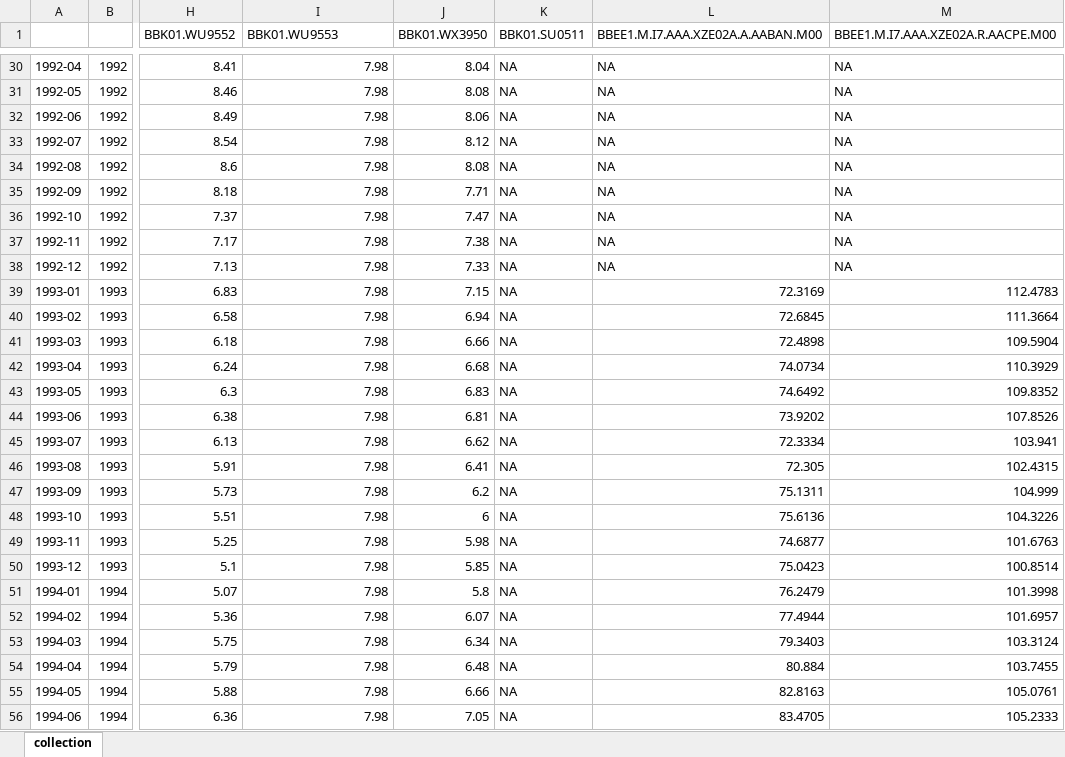
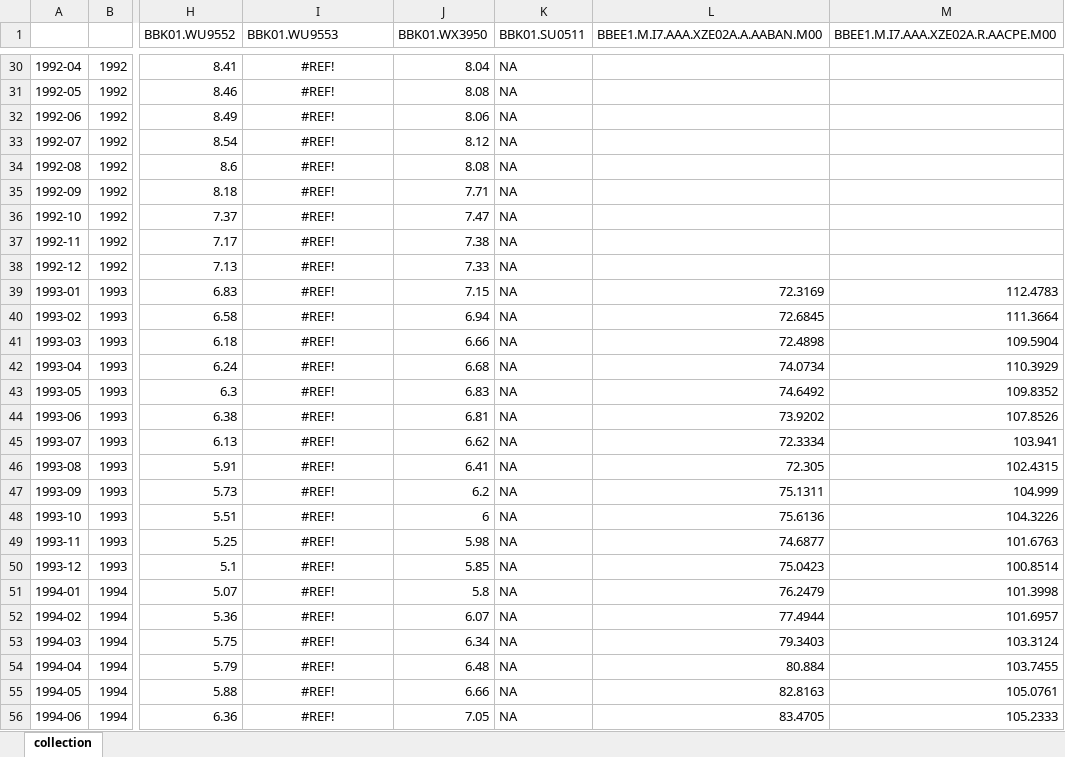
Before and after one commit to dullibri/zeit-2, an Excel workbook: Data/BuBa/Data/collection.xlsx, sheet collection, drawn as a sheet; only a part is shown, gaps mark what is left out; values as stored, in another font and other column widths than the file's, no borders; the diff covers the shown part only; the diff names each change by its address in the sheet, - before the commit and + after, or states it on an @@ line.

```diff
--- a/Data/BuBa/Data/collection.xlsx (sheet collection)
+++ b/Data/BuBa/Data/collection.xlsx (sheet collection)
-I30:I56 (BBK01.WU9553): 7.98
+I30:I56 (BBK01.WU9553): #REF!
-I30:I56 alignment: right
+I30:I56 alignment: center
-L30:L38: NA
+L30:L38: (empty)
-M30:M38: NA
+M30:M38: (empty)
```
Also changed, not shown: 1167 edited cells and cell formats elsewhere in this sheet, formulas that keep their value, Data/EC/EC collection.xlsx, Data/ECB/data collection.xlsx, 7 other files.
